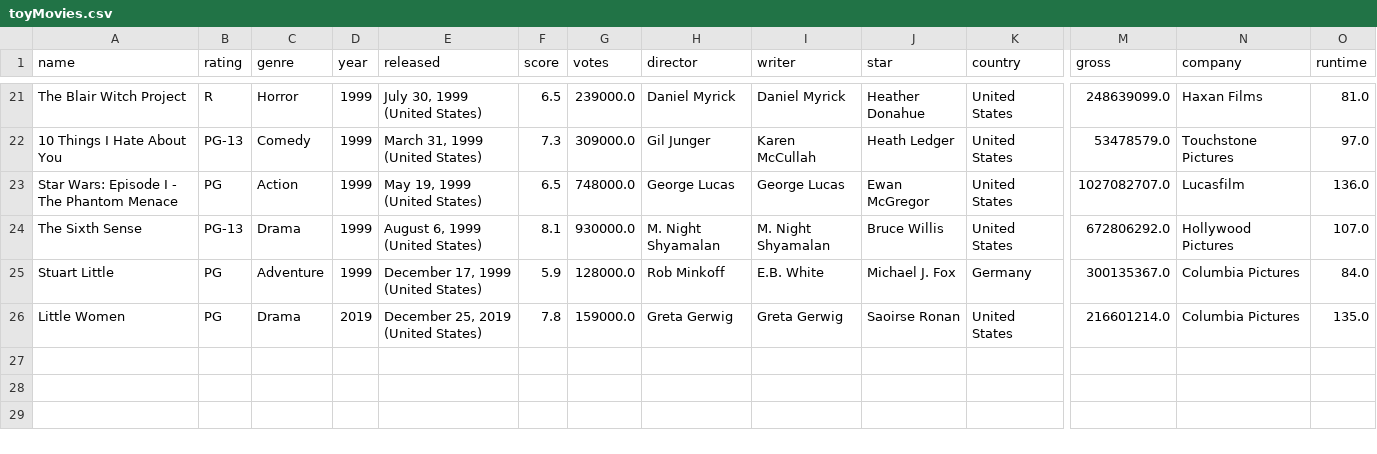
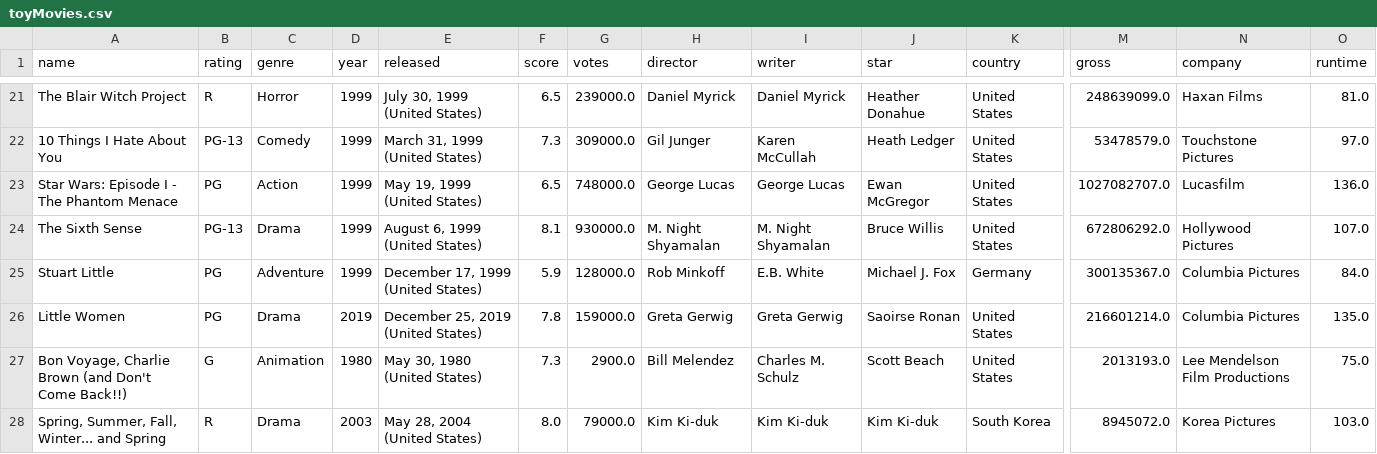
Before and after one commit to savannahbolton/CS136-Final-Project, a CSV file: array/toyMovies.csv, drawn as a sheet; only a part is shown, gaps mark what is left out; rows hold the shown columns only; the diff names each change by its address in the sheet, - before the commit and + after, or states it on an @@ line.

Commit message:
injest dataset to account for commas

```diff
--- a/array/toyMovies.csv
+++ b/array/toyMovies.csv
+row 27: Bon Voyage, Charlie Brown (and Don't Come Back!!) | G | Animation | 1980 | May 30, 1980 (United States) | 7.3 | 2900.0 | Bill Melendez | Charles M. Schulz | Scott Beach | United States | 2013193.0 | Lee Mendelson Film Productions | 75.0
+row 28: Spring, Summer, Fall, Winter... and Spring | R | Drama | 2003 | May 28, 2004 (United States) | 8.0 | 79000.0 | Kim Ki-duk | Kim Ki-duk | Kim Ki-duk | South Korea | 8945072.0 | Korea Pictures | 103.0
```
Also changed, not shown: 1 other file.
